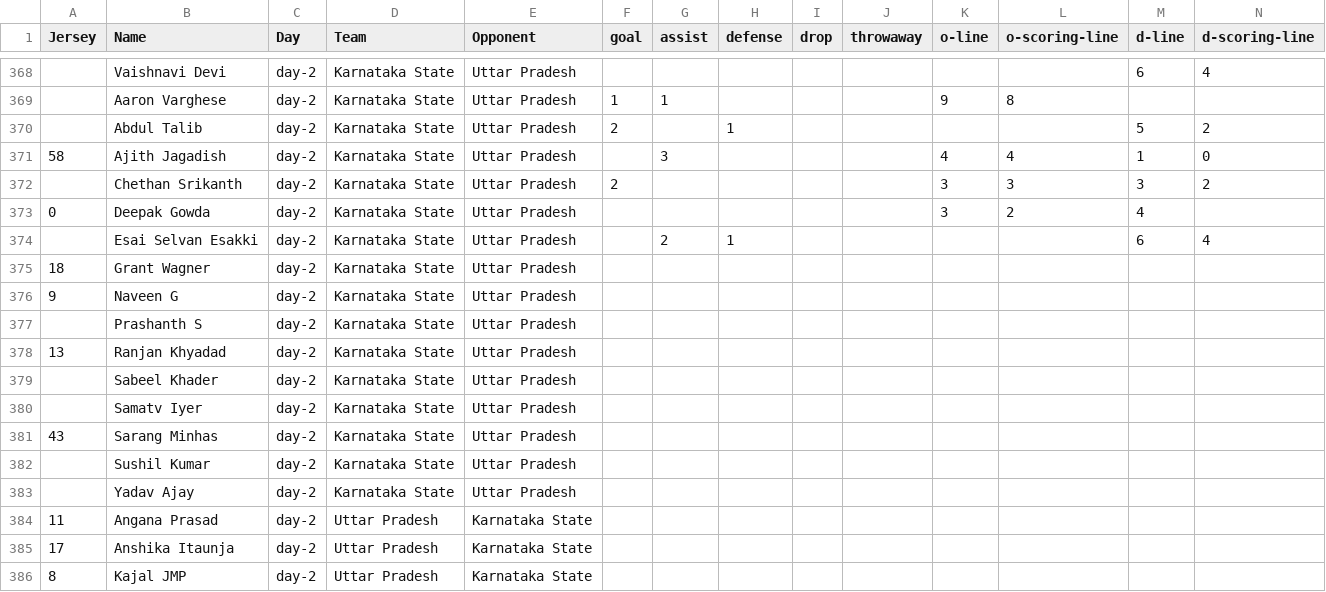
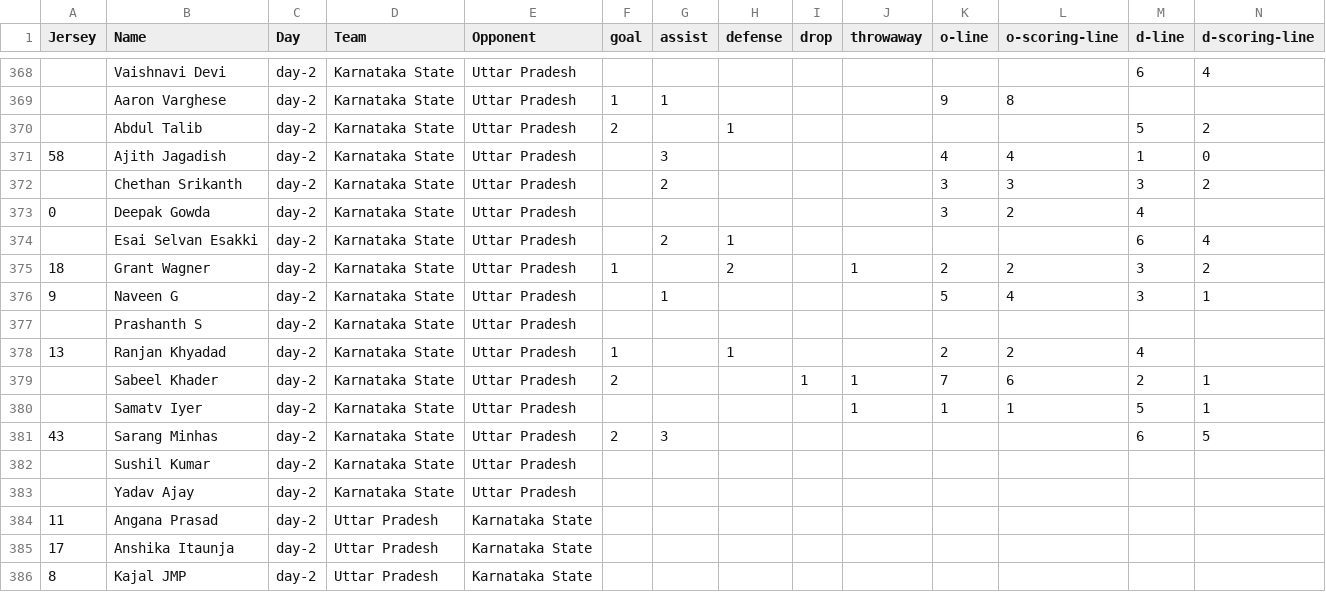
Before and after one commit to india-ultimate/fantasy, a CSV file: data/player-stats-Brackets.csv, drawn as a sheet; only a part is shown, gaps mark what is left out.

Commit message:
Auto update data for the website

```diff
--- a/data/player-stats-Brackets.csv
+++ b/data/player-stats-Brackets.csv
@@ -371,12 +371,12 @@
 "58","Ajith Jagadish","day-2","Karnataka State","Uttar Pradesh","","3","","","","4","4","1","0",""
-"","Chethan Srikanth","day-2","Karnataka State","Uttar Pradesh","2","","","","","3","3","3","2",""
+"","Chethan Srikanth","day-2","Karnataka State","Uttar Pradesh","","2","","","","3","3","3","2",""
 "0","Deepak Gowda","day-2","Karnataka State","Uttar Pradesh","","","","","","3","2","4","",""
 "","Esai Selvan Esakki","day-2","Karnataka State","Uttar Pradesh","","2","1","","","","","6","4",""
-"18","Grant Wagner","day-2","Karnataka State","Uttar Pradesh","","","","","","","","","",""
-"9","Naveen G","day-2","Karnataka State","Uttar Pradesh","","","","","","","","","",""
+"18","Grant Wagner","day-2","Karnataka State","Uttar Pradesh","1","","2","","1","2","2","3","2",""
+"9","Naveen G","day-2","Karnataka State","Uttar Pradesh","","1","","","","5","4","3","1",""
 "","Prashanth S","day-2","Karnataka State","Uttar Pradesh","","","","","","","","","",""
-"13","Ranjan Khyadad","day-2","Karnataka State","Uttar Pradesh","","","","","","","","","",""
-"","Sabeel Khader","day-2","Karnataka State","Uttar Pradesh","","","","","","","","","",""
-"","Samatv Iyer","day-2","Karnataka State","Uttar Pradesh","","","","","","","","","",""
-"43","Sarang Minhas","day-2","Karnataka State","Uttar Pradesh","","","","","","","","","",""
+"13","Ranjan Khyadad","day-2","Karnataka State","Uttar Pradesh","1","","1","","","2","2","4","",""
+"","Sabeel Khader","day-2","Karnataka State","Uttar Pradesh","2","","","1","1","7","6","2","1",""
+"","Samatv Iyer","day-2","Karnataka State","Uttar Pradesh","","","","","1","1","1","5","1",""
+"43","Sarang Minhas","day-2","Karnataka State","Uttar Pradesh","2","3","","","","","","6","5",""
 "","Sushil Kumar","day-2","Karnataka State","Uttar Pradesh","","","","","","","","","",""
```
Also changed, not shown: 2 other files.
